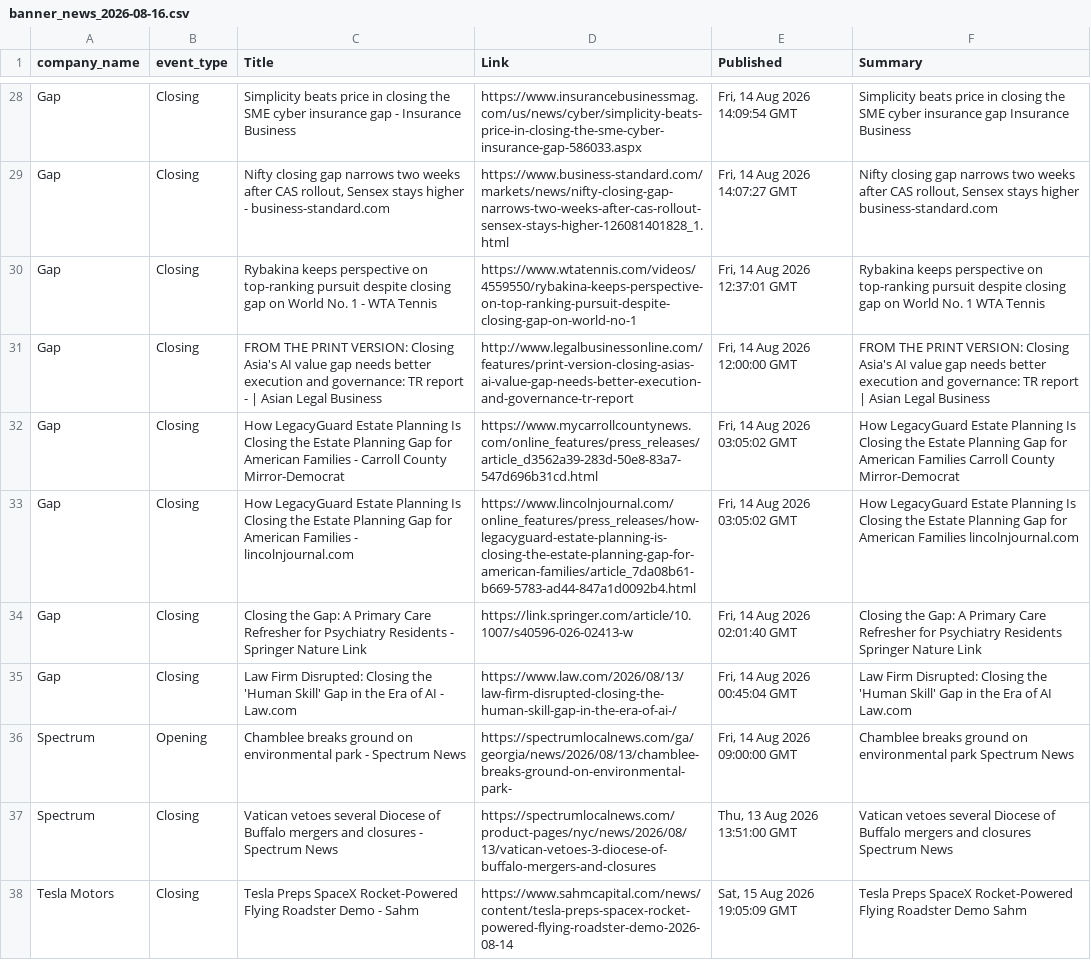
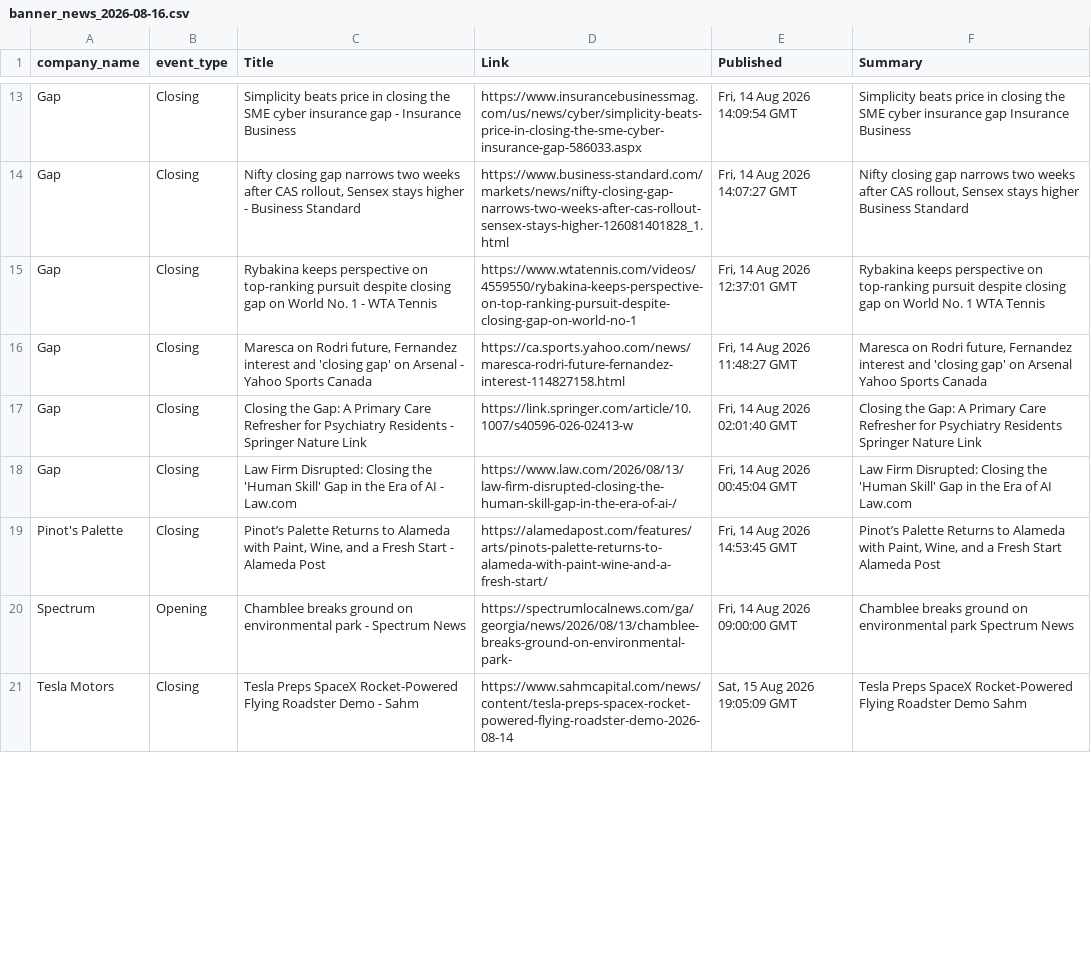
Before and after one commit to suryakantrajput-CP/retail-news-scraper, a CSV file: data/store_news/banner_news_2026-08-16.csv, drawn as a sheet; only a part is shown, gaps mark what is left out; removed rows and columns are numbered as before the commit, all else as after; the diff covers the shown part only; the diff names each change by its address in the sheet, - before the commit and + after, or states it on an @@ line.

```diff
--- a/data/store_news/banner_news_2026-08-16.csv
+++ b/data/store_news/banner_news_2026-08-16.csv
-C14 (Title): …higher - business-standard.com
+C14 (Title): …higher - Business Standard
-F14 (Summary): …stays higher business-standard.com
+F14 (Summary): …stays higher Business Standard
-row 31: Gap | Closing | FROM THE PRINT VERSION: Closing Asia's AI value gap needs better execution and governance: TR report - | Asian Legal Business | http://www.legalbusinessonline.com/features/print-version-closing-asias-ai-value-gap-needs-better-execution-and-governance-tr-report | Fri, 14 Aug 2026 12:00:00 GMT | FROM THE PRINT VERSION: Closing Asia's AI value gap needs better execution and governance: TR report | Asian Legal Business
-C16 (Title): How LegacyGuard Estate Planning Is Closing the Estate Planning Gap for American Families - Carroll County Mirror-Democrat
+C16 (Title): Maresca on Rodri future, Fernandez interest and 'closing gap' on Arsenal - Yahoo Sports Canada
-D16 (Link): https://www.mycarrollcountynews.com/online_features/press_releases/article_d3562a39-283d-50e8-83a7-547d696b31cd.html
+D16 (Link): https://ca.sports.yahoo.com/news/maresca-rodri-future-fernandez-interest-114827158.html
-E16 (Published): Fri, 14 Aug 2026 03:05:02 GMT
+E16 (Published): Fri, 14 Aug 2026 11:48:27 GMT
-F16 (Summary): How LegacyGuard Estate Planning Is Closing the Estate Planning Gap for American Families Carroll County Mirror-Democrat
+F16 (Summary): Maresca on Rodri future, Fernandez interest and 'closing gap' on Arsenal Yahoo Sports Canada
-row 33: Gap | Closing | How LegacyGuard Estate Planning Is Closing the Estate Planning Gap for American Families - lincolnjournal.com | https://www.lincolnjournal.com/online_features/press_releases/how-legacyguard-estate-planning-is-closing-the-estate-planning-gap-for-american-families/article_7da08b61-b669-5783-ad44-847a1d0092b4.html | Fri, 14 Aug 2026 03:05:02 GMT | How LegacyGuard Estate Planning Is Closing the Estate Planning Gap for American Families lincolnjournal.com
@@ row 14 moved to row 19: Pinot's Palette @@
-row 37: Spectrum | Closing | Vatican vetoes several Diocese of Buffalo mergers and closures - Spectrum News | https://spectrumlocalnews.com/product-pages/nyc/news/2026/08/13/vatican-vetoes-3-diocese-of-buffalo-mergers-and-closures | Thu, 13 Aug 2026 13:51:00 GMT | Vatican vetoes several Diocese of Buffalo mergers and closures Spectrum News
```
Also changed, not shown: 2 added rows, 17 removed rows, 1 moved row and 17 edited cells elsewhere in this file, master_file/banner_news_master.csv, 2 other files.
